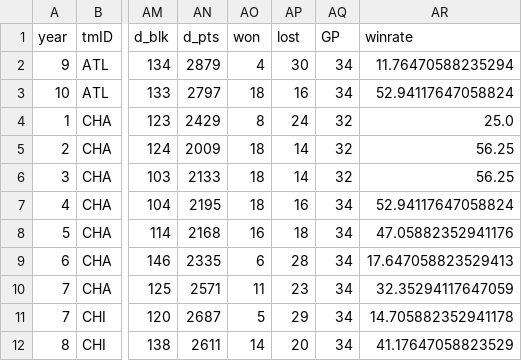
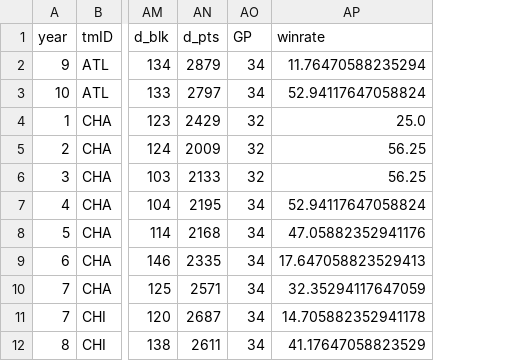
Before and after one commit to LukeDP/ML_G47, a CSV file: Code/src/newDataset/teams_cleaned.csv, drawn as a sheet; only a part is shown, gaps mark what is left out; the diff names each change by its address in the sheet, - before the commit and + after, or states it on an @@ line.

```diff
--- a/Code/src/newDataset/teams_cleaned.csv
+++ b/Code/src/newDataset/teams_cleaned.csv
-column AO (won), rows 2-12: 4 | 18 | 8 | 18 | 18 | 18 | 16 | 6 | 11 | 5 | 14
-column AP (lost), rows 2-12: 30 | 16 | 24 | 14 | 14 | 16 | 18 | 28 | 23 | 29 | 20
```
Also changed, not shown: 1 other file.
